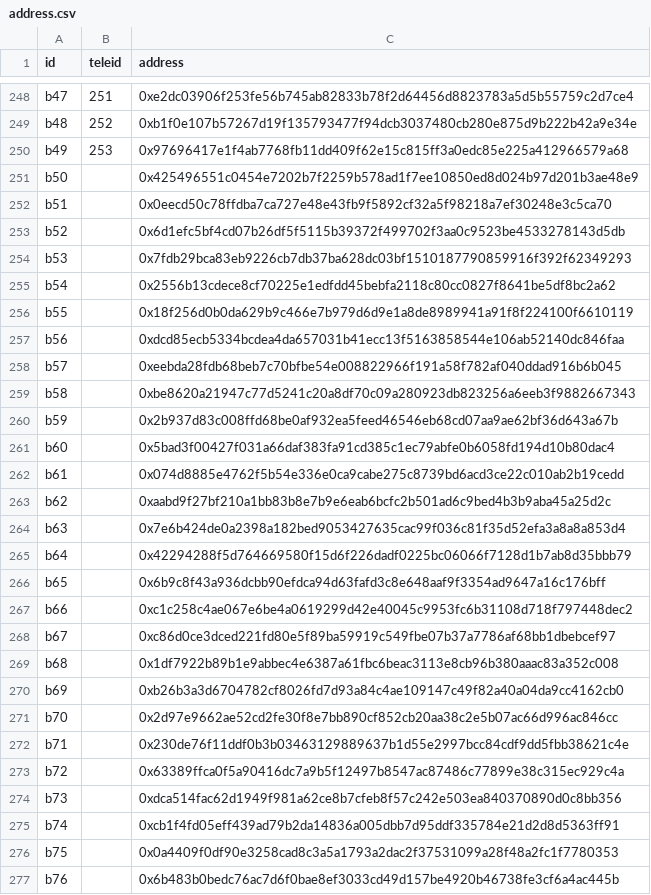
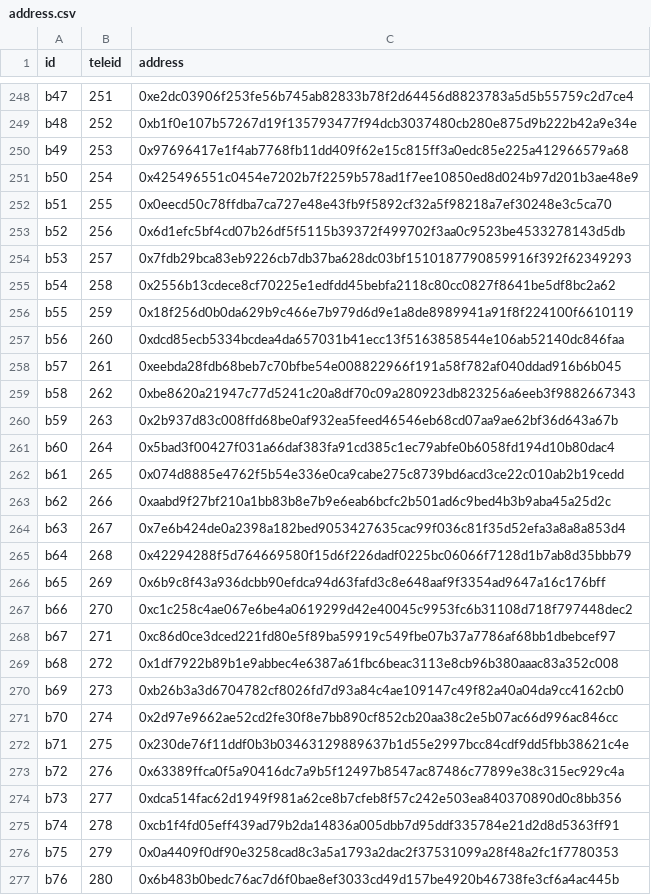
Before and after one commit to namlt2882/wave-management-tool, a CSV file: config/address.csv, drawn as a sheet; only a part is shown, gaps mark what is left out; the diff covers the shown part only.

Commit message:
update teleid

```diff
--- a/config/address.csv
+++ b/config/address.csv
@@ -250,28 +250,28 @@ b48,252,0xb1f0e107b57267d19f135793477f94dcb3037480cb280e875d9b222b42a9e34e
 b49,253,0x97696417e1f4ab7768fb11dd409f62e15c815ff3a0edc85e225a412966579a68
-b50,,0x425496551c0454e7202b7f2259b578ad1f7ee10850ed8d024b97d201b3ae48e9
-b51,,0x0eecd50c78ffdba7ca727e48e43fb9f5892cf32a5f98218a7ef30248e3c5ca70
-b52,,0x6d1efc5bf4cd07b26df5f5115b39372f499702f3aa0c9523be4533278143d5db
-b53,,0x7fdb29bca83eb9226cb7db37ba628dc03bf1510187790859916f392f62349293
-b54,,0x2556b13cdece8cf70225e1edfdd45bebfa2118c80cc0827f8641be5df8bc2a62
-b55,,0x18f256d0b0da629b9c466e7b979d6d9e1a8de8989941a91f8f224100f6610119
-b56,,0xdcd85ecb5334bcdea4da657031b41ecc13f5163858544e106ab52140dc846faa
-b57,,0xeebda28fdb68beb7c70bfbe54e008822966f191a58f782af040ddad916b6b045
-b58,,0xbe8620a21947c77d5241c20a8df70c09a280923db823256a6eeb3f9882667343
-b59,,0x2b937d83c008ffd68be0af932ea5feed46546eb68cd07aa9ae62bf36d643a67b
-b60,,0x5bad3f00427f031a66daf383fa91cd385c1ec79abfe0b6058fd194d10b80dac4
-b61,,0x074d8885e4762f5b54e336e0ca9cabe275c8739bd6acd3ce22c010ab2b19cedd
-b62,,0xaabd9f27bf210a1bb83b8e7b9e6eab6bcfc2b501ad6c9bed4b3b9aba45a25d2c
-b63,,0x7e6b424de0a2398a182bed9053427635cac99f036c81f35d52efa3a8a8a853d4
-b64,,0x42294288f5d764669580f15d6f226dadf0225bc06066f7128d1b7ab8d35bbb79
-b65,,0x6b9c8f43a936dcbb90efdca94d63fafd3c8e648aaf9f3354ad9647a16c176bff
-b66,,0xc1c258c4ae067e6be4a0619299d42e40045c9953fc6b31108d718f797448dec2
-b67,,0xc86d0ce3dced221fd80e5f89ba59919c549fbe07b37a7786af68bb1dbebcef97
-b68,,0x1df7922b89b1e9abbec4e6387a61fbc6beac3113e8cb96b380aaac83a352c008
-b69,,0xb26b3a3d6704782cf8026fd7d93a84c4ae109147c49f82a40a04da9cc4162cb0
-b70,,0x2d97e9662ae52cd2fe30f8e7bb890cf852cb20aa38c2e5b07ac66d996ac846cc
-b71,,0x230de76f11ddf0b3b03463129889637b1d55e2997bcc84cdf9dd5fbb38621c4e
-b72,,0x63389ffca0f5a90416dc7a9b5f12497b8547ac87486c77899e38c315ec929c4a
-b73,,0xdca514fac62d1949f981a62ce8b7cfeb8f57c242e503ea840370890d0c8bb356
-b74,,0xcb1f4fd05eff439ad79b2da14836a005dbb7d95ddf335784e21d2d8d5363ff91
-b75,,0x0a4409f0df90e3258cad8c3a5a1793a2dac2f37531099a28f48a2fc1f7780353
-b76,,0x6b483b0bedc76ac7d6f0bae8ef3033cd49d157be4920b46738fe3cf6a4ac445b
+b50,254,0x425496551c0454e7202b7f2259b578ad1f7ee10850ed8d024b97d201b3ae48e9
+b51,255,0x0eecd50c78ffdba7ca727e48e43fb9f5892cf32a5f98218a7ef30248e3c5ca70
+b52,256,0x6d1efc5bf4cd07b26df5f5115b39372f499702f3aa0c9523be4533278143d5db
+b53,257,0x7fdb29bca83eb9226cb7db37ba628dc03bf1510187790859916f392f62349293
+b54,258,0x2556b13cdece8cf70225e1edfdd45bebfa2118c80cc0827f8641be5df8bc2a62
+b55,259,0x18f256d0b0da629b9c466e7b979d6d9e1a8de8989941a91f8f224100f6610119
+b56,260,0xdcd85ecb5334bcdea4da657031b41ecc13f5163858544e106ab52140dc846faa
+b57,261,0xeebda28fdb68beb7c70bfbe54e008822966f191a58f782af040ddad916b6b045
+b58,262,0xbe8620a21947c77d5241c20a8df70c09a280923db823256a6eeb3f9882667343
+b59,263,0x2b937d83c008ffd68be0af932ea5feed46546eb68cd07aa9ae62bf36d643a67b
+b60,264,0x5bad3f00427f031a66daf383fa91cd385c1ec79abfe0b6058fd194d10b80dac4
+b61,265,0x074d8885e4762f5b54e336e0ca9cabe275c8739bd6acd3ce22c010ab2b19cedd
+b62,266,0xaabd9f27bf210a1bb83b8e7b9e6eab6bcfc2b501ad6c9bed4b3b9aba45a25d2c
+b63,267,0x7e6b424de0a2398a182bed9053427635cac99f036c81f35d52efa3a8a8a853d4
+b64,268,0x42294288f5d764669580f15d6f226dadf0225bc06066f7128d1b7ab8d35bbb79
+b65,269,0x6b9c8f43a936dcbb90efdca94d63fafd3c8e648aaf9f3354ad9647a16c176bff
+b66,270,0xc1c258c4ae067e6be4a0619299d42e40045c9953fc6b31108d718f797448dec2
+b67,271,0xc86d0ce3dced221fd80e5f89ba59919c549fbe07b37a7786af68bb1dbebcef97
+b68,272,0x1df7922b89b1e9abbec4e6387a61fbc6beac3113e8cb96b380aaac83a352c008
+b69,273,0xb26b3a3d6704782cf8026fd7d93a84c4ae109147c49f82a40a04da9cc4162cb0
+b70,274,0x2d97e9662ae52cd2fe30f8e7bb890cf852cb20aa38c2e5b07ac66d996ac846cc
+b71,275,0x230de76f11ddf0b3b03463129889637b1d55e2997bcc84cdf9dd5fbb38621c4e
+b72,276,0x63389ffca0f5a90416dc7a9b5f12497b8547ac87486c77899e38c315ec929c4a
+b73,277,0xdca514fac62d1949f981a62ce8b7cfeb8f57c242e503ea840370890d0c8bb356
+b74,278,0xcb1f4fd05eff439ad79b2da14836a005dbb7d95ddf335784e21d2d8d5363ff91
+b75,279,0x0a4409f0df90e3258cad8c3a5a1793a2dac2f37531099a28f48a2fc1f7780353
+b76,280,0x6b483b0bedc76ac7d6f0bae8ef3033cd49d157be4920b46738fe3cf6a4ac445b
```
Also changed, not shown: 28 edited cells elsewhere in this file.
